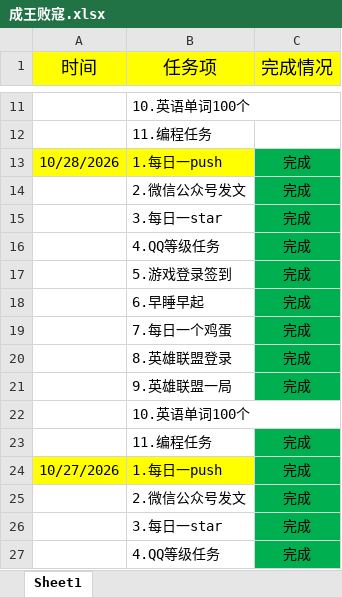
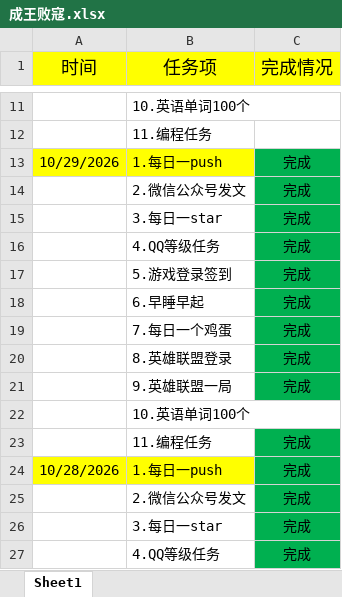
Before and after one commit to ambitiouschild/WinnerTakeAll, an Excel workbook: 成王败寇.xlsx, sheet Sheet1, drawn as a sheet; only a part is shown, gaps mark what is left out; the shorter side is filled out with more unchanged rows; values as stored, in another font and other column widths than the file's, no borders; the diff names each change by its address in the sheet, - before the commit and + after, or states it on an @@ line.

Commit message:
【成王败寇】每日任务2026/10/29【20.3】

```diff
--- a/成王败寇.xlsx (sheet Sheet1)
+++ b/成王败寇.xlsx (sheet Sheet1)
+row 13: 10/29/2026 | 1.每日一push | 完成
+row 14:  | 2.微信公众号发文 | 完成
+row 15:  | 3.每日一star | 完成
+row 16:  | 4.QQ等级任务 | 完成
+row 17:  | 5.游戏登录签到 | 完成
+row 18:  | 6.早睡早起 | 完成
+row 19:  | 7.每日一个鸡蛋 | 完成
+row 20:  | 8.英雄联盟登录 | 完成
+row 21:  | 9.英雄联盟一局 | 完成
+row 22:  | 10.英语单词100个
+row 23:  | 11.编程任务 | 完成
```
